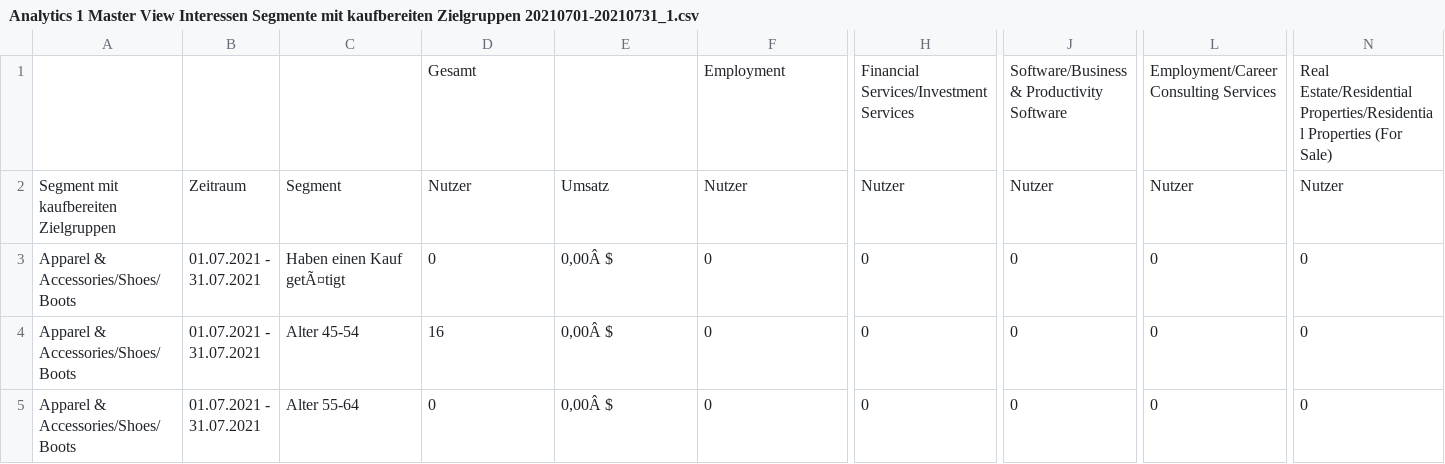
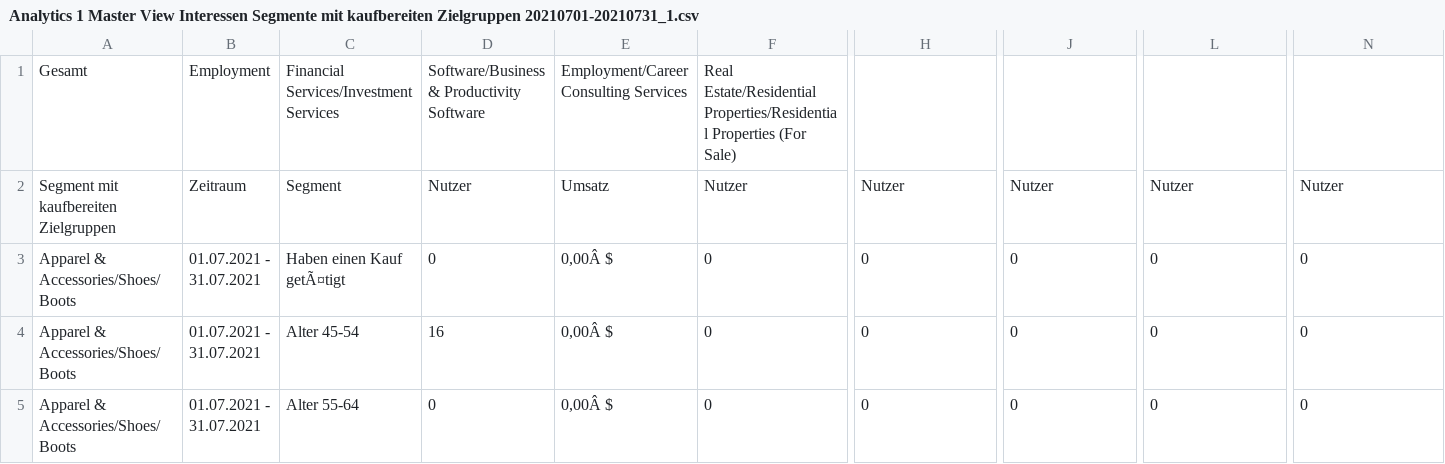
Before and after one commit to Aaron-David-HdM/Applied-Data-Analytics, a CSV file: UseCase_2/Analytics 1 Master View Interessen Segmente mit kaufbereiten Zielgruppen 20210701-20210731_1.csv, drawn as a sheet; only a part is shown, gaps mark what is left out; removed rows and columns are numbered as before the commit, all else as after; rows hold the shown columns only; the diff names each change by its address in the sheet, - before the commit and + after, or states it on an @@ line.

Commit message:
Update Analytics 1 Master View Interessen Segmente mit kaufbereiten Zielgruppen 20210701-20210731_1.csv

```diff
--- a/UseCase_2/Analytics 1 Master View Interessen Segmente mit kaufbereiten Zielgruppen 20210701-20210731_1.csv
+++ b/UseCase_2/Analytics 1 Master View Interessen Segmente mit kaufbereiten Zielgruppen 20210701-20210731_1.csv
-row 1:  |  |  | Gesamt |  | Employment | Financial Services/Investment Services | Software/Business & Productivity Software | Employment/Career Consulting Services | Real Estate/Residential Properties/Residential Properties (For Sale)
+row 1: Gesamt | Employment | Financial Services/Investment Services | Software/Business & Productivity Software | Employment/Career Consulting Services | Real Estate/Residential Properties/Residential Properties (For Sale)
```
